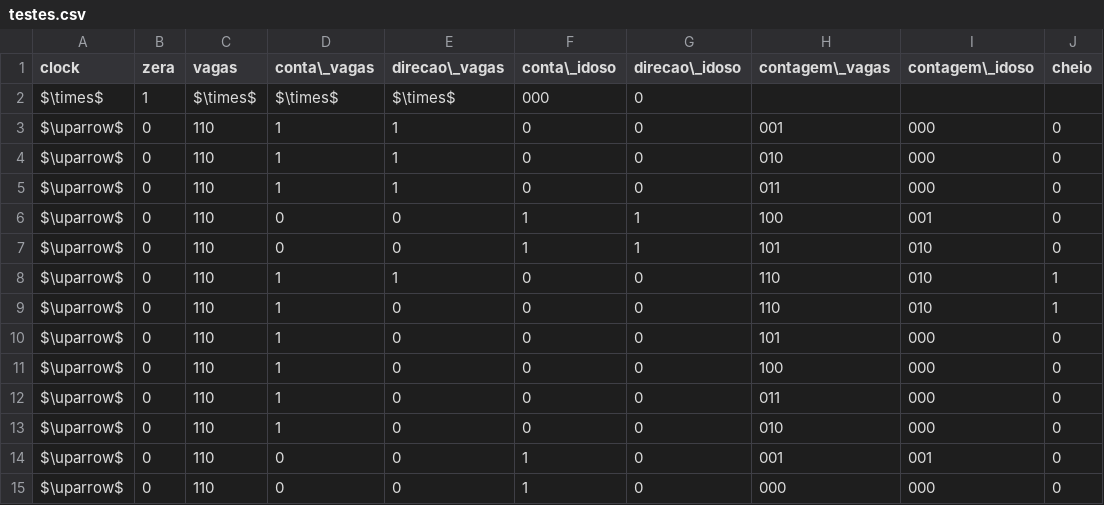
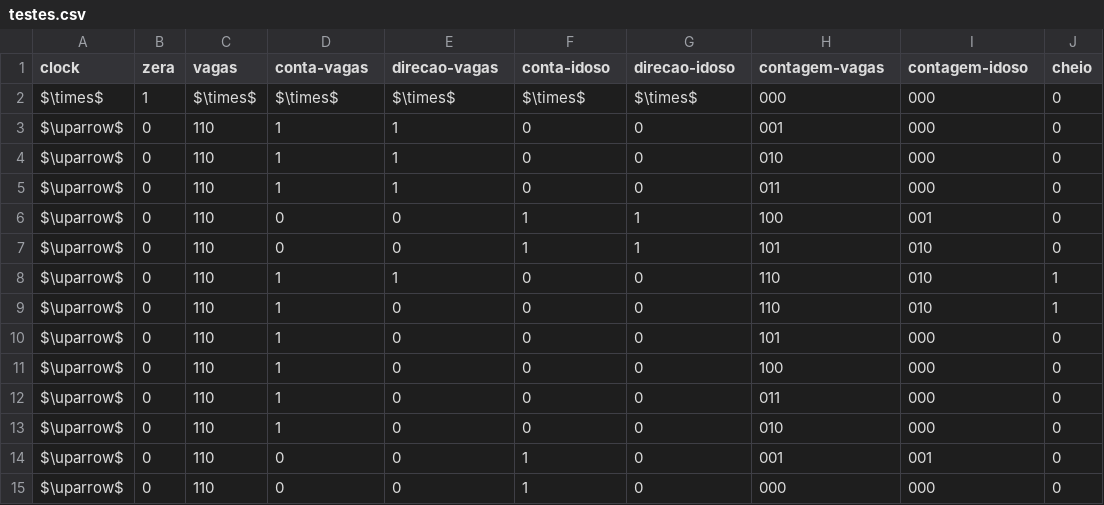
Before and after one commit to nmcardoso/poli, a CSV file: lab-digital/exp06/exp06/testes.csv, drawn as a sheet.

Commit message:
testes

```diff
--- a/lab-digital/exp06/exp06/testes.csv
+++ b/lab-digital/exp06/exp06/testes.csv
@@ -1,3 +1,3 @@
-clock,zera,vagas,conta\_vagas,direcao\_vagas,conta\_idoso,direcao\_idoso,contagem\_vagas,contagem\_idoso,cheio
-$\times$,1,$\times$,$\times$,$\times$,000,0
+clock,zera,vagas,conta-vagas,direcao-vagas,conta-idoso,direcao-idoso,contagem-vagas,contagem-idoso,cheio
+$\times$,1,$\times$,$\times$,$\times$,$\times$,$\times$,000,000,0
 $\uparrow$,0,110,1,1,0,0,001,000,0
```
